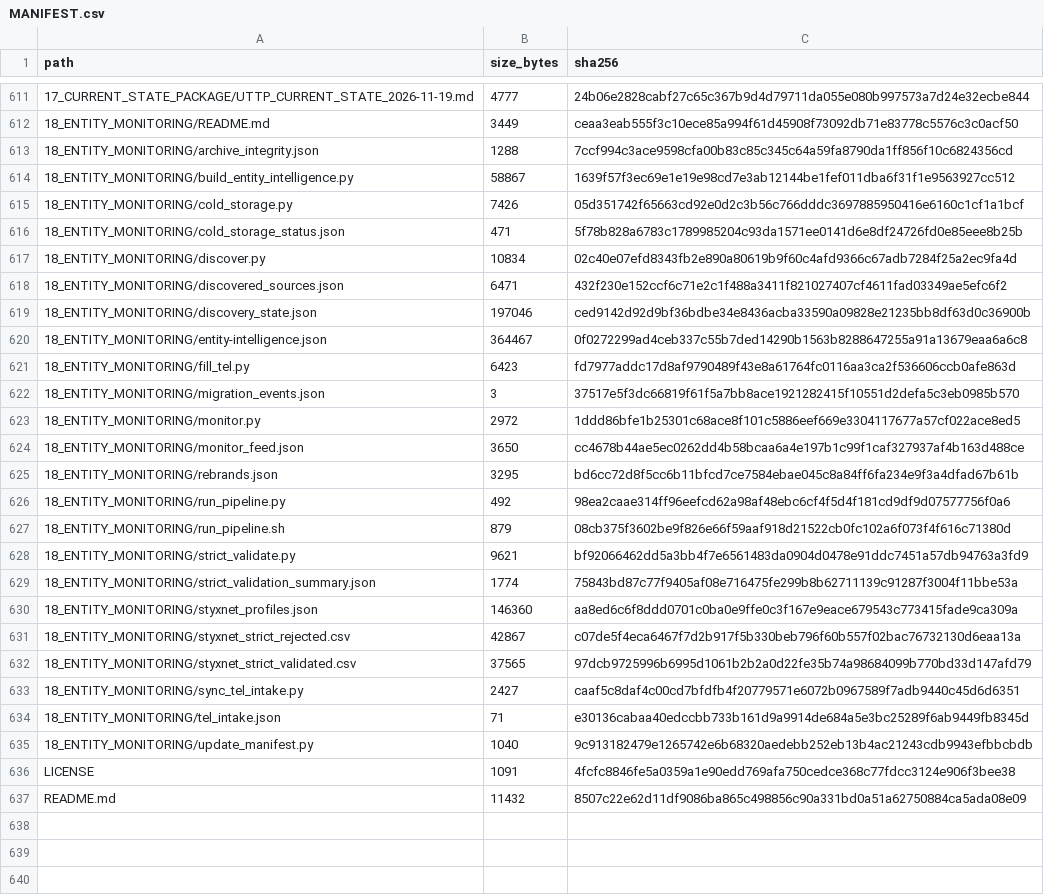
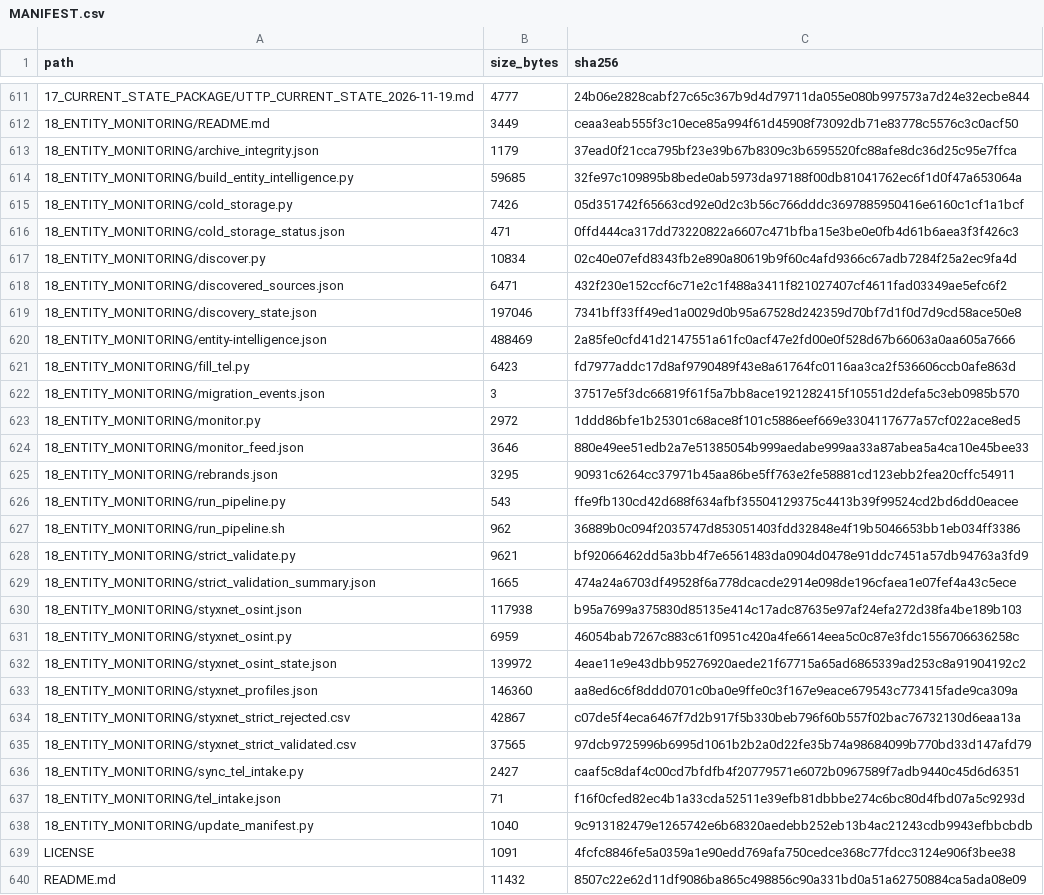
Before and after one commit to AnonCatalyst/UTTP, a CSV file: 00_READ_FIRST/MANIFEST.csv, drawn as a sheet; only a part is shown, gaps mark what is left out; the diff covers the shown part only.

Commit message:
Add passive StyxNet OSINT polling and remove redundant Entities tab

```diff
--- a/00_READ_FIRST/MANIFEST.csv
+++ b/00_READ_FIRST/MANIFEST.csv
@@ -612,10 +612,10 @@ path,size_bytes,sha256
 18_ENTITY_MONITORING/README.md,3449,ceaa3eab555f3c10ece85a994f61d45908f73092db71e83778c5576c3c0acf50
-18_ENTITY_MONITORING/archive_integrity.json,1288,7ccf994c3ace9598cfa00b83c85c345c64a59fa8790da1ff856f10c6824356cd
-18_ENTITY_MONITORING/build_entity_intelligence.py,58867,1639f57f3ec69e1e19e98cd7e3ab12144be1fef011dba6f31f1e9563927cc512
+18_ENTITY_MONITORING/archive_integrity.json,1179,37ead0f21cca795bf23e39b67b8309c3b6595520fc88afe8dc36d25c95e7ffca
+18_ENTITY_MONITORING/build_entity_intelligence.py,59685,32fe97c109895b8bede0ab5973da97188f00db81041762ec6f1d0f47a653064a
 18_ENTITY_MONITORING/cold_storage.py,7426,05d351742f65663cd92e0d2c3b56c766dddc3697885950416e6160c1cf1a1bcf
-18_ENTITY_MONITORING/cold_storage_status.json,471,5f78b828a6783c1789985204c93da1571ee0141d6e8df24726fd0e85eee8b25b
+18_ENTITY_MONITORING/cold_storage_status.json,471,0ffd444ca317dd73220822a6607c471bfba15e3be0e0fb4d61b6aea3f3f426c3
 18_ENTITY_MONITORING/discover.py,10834,02c40e07efd8343fb2e890a80619b9f60c4afd9366c67adb7284f25a2ec9fa4d
 18_ENTITY_MONITORING/discovered_sources.json,6471,432f230e152ccf6c71e2c1f488a3411f821027407cf4611fad03349ae5efc6f2
-18_ENTITY_MONITORING/discovery_state.json,197046,ced9142d92d9bf36bdbe34e8436acba33590a09828e21235bb8df63d0c36900b
-18_ENTITY_MONITORING/entity-intelligence.json,364467,0f0272299ad4ceb337c55b7ded14290b1563b8288647255a91a13679eaa6a6c8
+18_ENTITY_MONITORING/discovery_state.json,197046,7341bff33ff49ed1a0029d0b95a67528d242359d70bf7d1f0d7d9cd58ace50e8
+18_ENTITY_MONITORING/entity-intelligence.json,488469,2a85fe0cfd41d2147551a61fc0acf47e2fd00e0f528d67b66063a0aa605a7666
 18_ENTITY_MONITORING/fill_tel.py,6423,fd7977addc17d8af9790489f43e8a61764fc0116aa3ca2f536606ccb0afe863d
@@ -623,8 +623,11 @@ path,size_bytes,sha256
 18_ENTITY_MONITORING/monitor.py,2972,1ddd86bfe1b25301c68ace8f101c5886eef669e3304117677a57cf022ace8ed5
-18_ENTITY_MONITORING/monitor_feed.json,3650,cc4678b44ae5ec0262dd4b58bcaa6a4e197b1c99f1caf327937af4b163d488ce
-18_ENTITY_MONITORING/rebrands.json,3295,bd6cc72d8f5cc6b11bfcd7ce7584ebae045c8a84ff6fa234e9f3a4dfad67b61b
-18_ENTITY_MONITORING/run_pipeline.py,492,98ea2caae314ff96eefcd62a98af48ebc6cf4f5d4f181cd9df9d07577756f0a6
-18_ENTITY_MONITORING/run_pipeline.sh,879,08cb375f3602be9f826e66f59aaf918d21522cb0fc102a6f073f4f616c71380d
+18_ENTITY_MONITORING/monitor_feed.json,3646,880e49ee51edb2a7e51385054b999aedabe999aa33a87abea5a4ca10e45bee33
+18_ENTITY_MONITORING/rebrands.json,3295,90931c6264cc37971b45aa86be5ff763e2fe58881cd123ebb2fea20cffc54911
+18_ENTITY_MONITORING/run_pipeline.py,543,ffe9fb130cd42d688f634afbf35504129375c4413b39f99524cd2bd6dd0eacee
+18_ENTITY_MONITORING/run_pipeline.sh,962,36889b0c094f2035747d853051403fdd32848e4f19b5046653bb1eb034ff3386
 18_ENTITY_MONITORING/strict_validate.py,9621,bf92066462dd5a3bb4f7e6561483da0904d0478e91ddc7451a57db94763a3fd9
-18_ENTITY_MONITORING/strict_validation_summary.json,1774,75843bd87c77f9405af08e716475fe299b8b62711139c91287f3004f11bbe53a
+18_ENTITY_MONITORING/strict_validation_summary.json,1665,474a24a6703df49528f6a778dcacde2914e098de196cfaea1e07fef4a43c5ece
+18_ENTITY_MONITORING/styxnet_osint.json,117938,b95a7699a375830d85135e414c17adc87635e97af24efa272d38fa4be189b103
+18_ENTITY_MONITORING/styxnet_osint.py,6959,46054bab7267c883c61f0951c420a4fe6614eea5c0c87e3fdc1556706636258c
+18_ENTITY_MONITORING/styxnet_osint_state.json,139972,4eae11e9e43dbb95276920aede21f67715a65ad6865339ad253c8a91904192c2
 18_ENTITY_MONITORING/styxnet_profiles.json,146360,aa8ed6c6f8ddd0701c0ba0e9ffe0c3f167e9eace679543c773415fade9ca309a
@@ -633,3 +636,3 @@ path,size_bytes,sha256
 18_ENTITY_MONITORING/sync_tel_intake.py,2427,caaf5c8daf4c00cd7bfdfb4f20779571e6072b0967589f7adb9440c45d6d6351
-18_ENTITY_MONITORING/tel_intake.json,71,e30136cabaa40edccbb733b161d9a9914de684a5e3bc25289f6ab9449fb8345d
+18_ENTITY_MONITORING/tel_intake.json,71,f16f0cfed82ec4b1a33cda52511e39efb81dbbbe274c6bc80d4fbd07a5c9293d
 18_ENTITY_MONITORING/update_manifest.py,1040,9c913182479e1265742e6b68320aedebb252eb13b4ac21243cdb9943efbbcbdb
```
Also changed, not shown: 4 edited cells elsewhere in this file, 17 other files.
